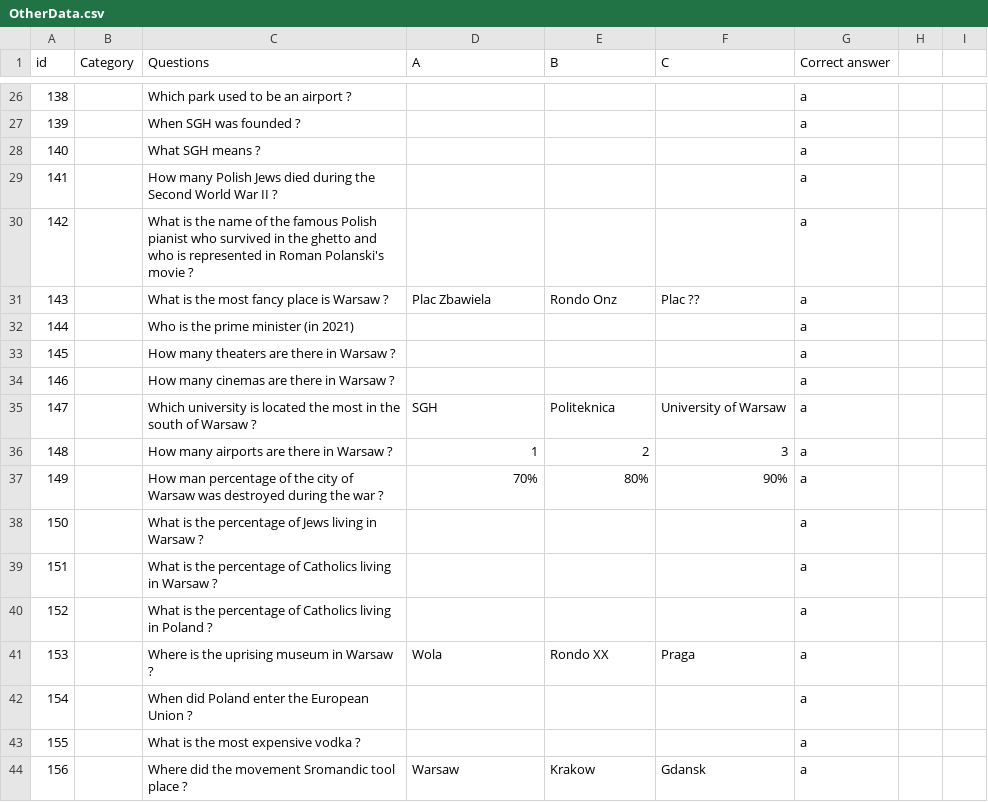
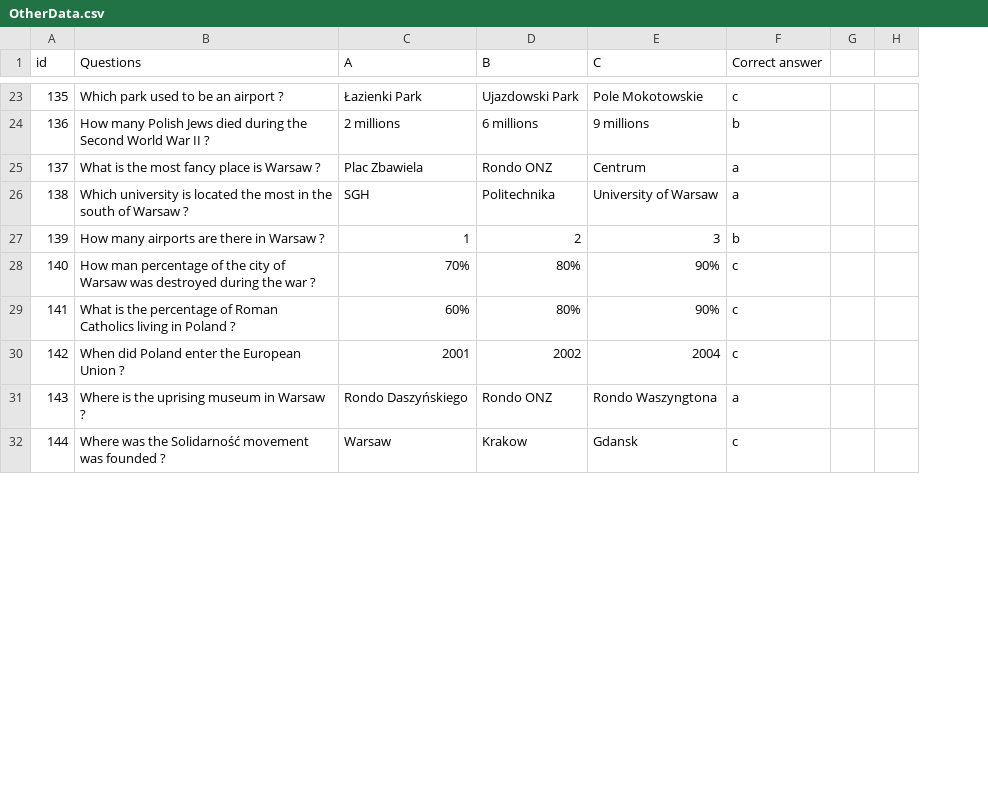
Before and after one commit to nispero22/Warsaw_Erasmus_Game, a CSV file: OtherData.csv, drawn as a sheet; only a part is shown, gaps mark what is left out; removed rows and columns are numbered as before the commit, all else as after; the diff covers the shown part only; the diff names each change by its address in the sheet, - before the commit and + after, or states it on an @@ line.

```diff
--- a/OtherData.csv
+++ b/OtherData.csv
-column B (Category), empty
@@ column A (id) renumbered between rows 18 and 35 @@
-C23 (A): (empty)
+C23 (A): Łazienki Park
-D23 (B): (empty)
+D23 (B): Ujazdowski Park
-E23 (C): (empty)
+E23 (C): Pole Mokotowskie
-F23 (Correct answer): a
+F23 (Correct answer): c
-row 27: 139 |  | When SGH was founded ? |  |  |  | a
-row 28: 140 |  | What SGH means ? |  |  |  | a
-C24 (A): (empty)
+C24 (A): 2 millions
-D24 (B): (empty)
+D24 (B): 6 millions
-E24 (C): (empty)
+E24 (C): 9 millions
-F24 (Correct answer): a
+F24 (Correct answer): b
-row 30: 142 |  | What is the name of the famous Polish pianist who survived in the ghetto and who is represented in Roman Polanski's movie ? |  |  |  | a
-D25 (B): Rondo Onz
+D25 (B): Rondo ONZ
-E25 (C): Plac ??
+E25 (C): Centrum
-row 32: 144 |  | Who is the prime minister (in 2021) |  |  |  | a
-row 33: 145 |  | How many theaters are there in Warsaw ? |  |  |  | a
-row 34: 146 |  | How many cinemas are there in Warsaw ? |  |  |  | a
-D26 (B): Politeknica
+D26 (B): Politechnika
-F27 (Correct answer): a
+F27 (Correct answer): b
-F28 (Correct answer): a
+F28 (Correct answer): c
-row 38: 150 |  | What is the percentage of Jews living in Warsaw ? |  |  |  | a
-row 39: 151 |  | What is the percentage of Catholics living in Warsaw ? |  |  |  | a
-row 40: 152 |  | What is the percentage of Catholics living in Poland ? |  |  |  | a
+row 29: 141 | What is the percentage of Roman Catholics living in Poland ? | 60% | 80% | 90% | c
+row 30: 142 | When did Poland enter the European Union ? | 2001 | 2002 | 2004 | c
-C31 (A): Wola
+C31 (A): Rondo Daszyńskiego
-D31 (B): Rondo XX
+D31 (B): Rondo ONZ
-E31 (C): Praga
+E31 (C): Rondo Waszyngtona
-row 42: 154 |  | When did Poland enter the European Union ? |  |  |  | a
-row 43: 155 |  | What is the most expensive vodka ? |  |  |  | a
-B32 (Questions): Where did the movement Sromandic tool place ?
+B32 (Questions): Where was the Solidarność movement was founded ?
-F32 (Correct answer): a
+F32 (Correct answer): c
```
Also changed, not shown: 2 added rows, 8 removed rows and 40 edited cells elsewhere in this file, 6 other files.
